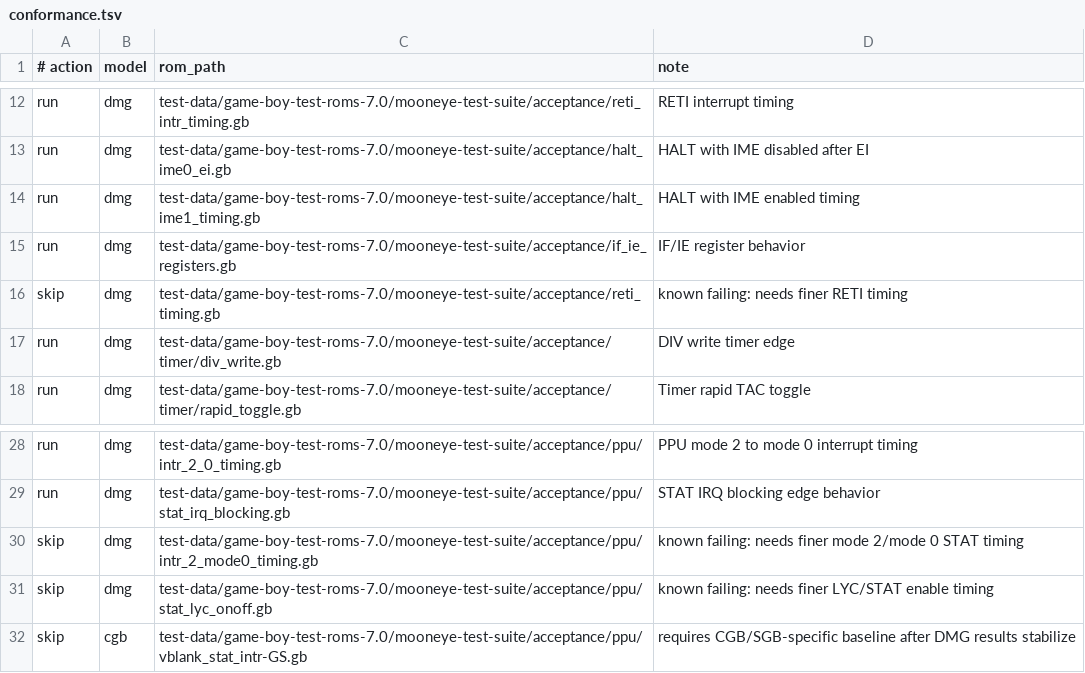
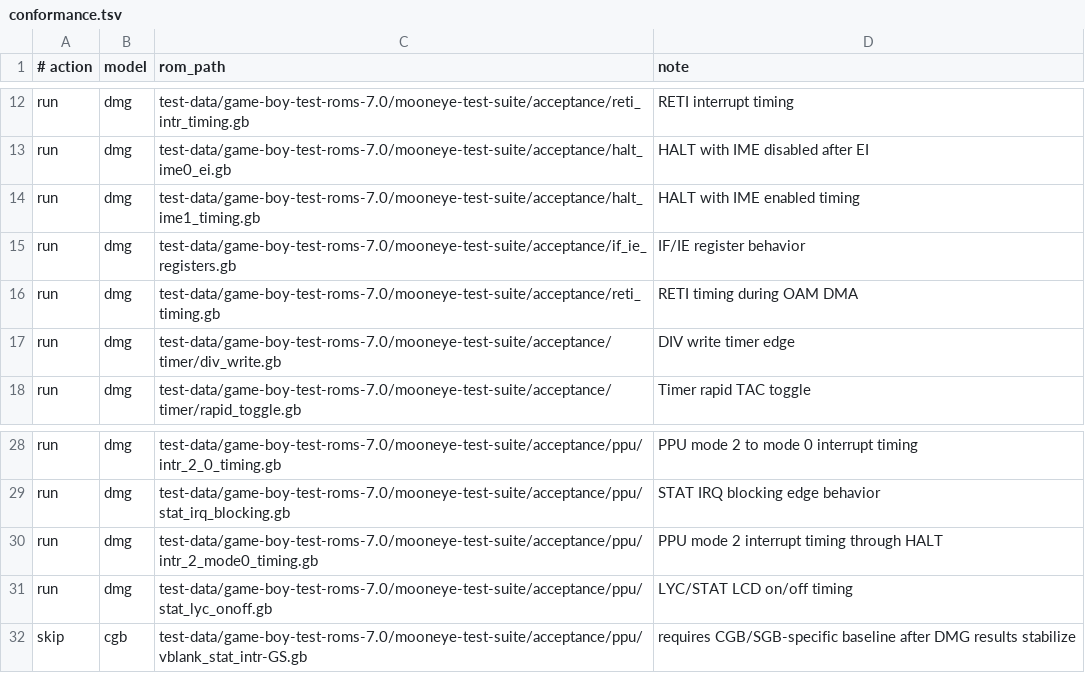
Before and after one commit to burakssen/6soz-gameboy, a TSV file: scripts/conformance.tsv, drawn as a sheet; only a part is shown, gaps mark what is left out.

Commit message:
Stabilize Game Boy DMG timing

```diff
--- a/scripts/conformance.tsv
+++ b/scripts/conformance.tsv
@@ -15,3 +15,3 @@ run	dmg	test-data/game-boy-test-roms-7.0/mooneye-test-suite/acceptance/halt_ime1
 run	dmg	test-data/game-boy-test-roms-7.0/mooneye-test-suite/acceptance/if_ie_registers.gb	IF/IE register behavior
-skip	dmg	test-data/game-boy-test-roms-7.0/mooneye-test-suite/acceptance/reti_timing.gb	known failing: needs finer RETI timing
+run	dmg	test-data/game-boy-test-roms-7.0/mooneye-test-suite/acceptance/reti_timing.gb	RETI timing during OAM DMA
 run	dmg	test-data/game-boy-test-roms-7.0/mooneye-test-suite/acceptance/timer/div_write.gb	DIV write timer edge
@@ -29,4 +29,4 @@ run	dmg	test-data/game-boy-test-roms-7.0/mooneye-test-suite/acceptance/ppu/intr_
 run	dmg	test-data/game-boy-test-roms-7.0/mooneye-test-suite/acceptance/ppu/stat_irq_blocking.gb	STAT IRQ blocking edge behavior
-skip	dmg	test-data/game-boy-test-roms-7.0/mooneye-test-suite/acceptance/ppu/intr_2_mode0_timing.gb	known failing: needs finer mode 2/mode 0 STAT timing
-skip	dmg	test-data/game-boy-test-roms-7.0/mooneye-test-suite/acceptance/ppu/stat_lyc_onoff.gb	known failing: needs finer LYC/STAT enable timing
+run	dmg	test-data/game-boy-test-roms-7.0/mooneye-test-suite/acceptance/ppu/intr_2_mode0_timing.gb	PPU mode 2 interrupt timing through HALT
+run	dmg	test-data/game-boy-test-roms-7.0/mooneye-test-suite/acceptance/ppu/stat_lyc_onoff.gb	LYC/STAT LCD on/off timing
 skip	cgb	test-data/game-boy-test-roms-7.0/mooneye-test-suite/acceptance/ppu/vblank_stat_intr-GS.gb	requires CGB/SGB-specific baseline after DMG results stabilize
```
Also changed, not shown: 5 other files.
